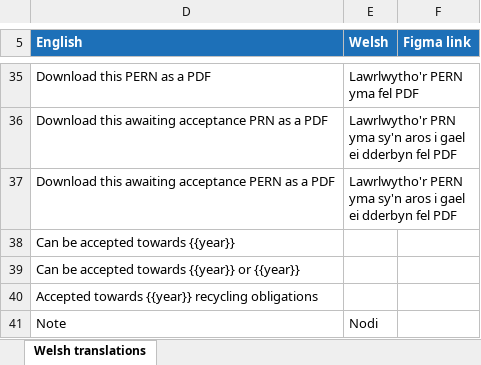
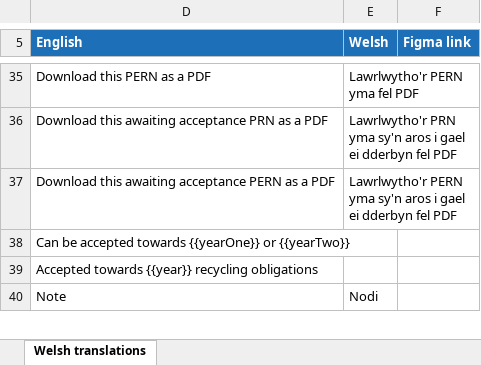
Before and after one commit to DEFRA/waste-obligations-frontend, an Excel workbook: translations/welsh-translations/xlsx/14-producer-prns-prn.xlsx, sheet Welsh translations, drawn as a sheet; only a part is shown, gaps mark what is left out; values as stored, in another font and other column widths than the file's, no borders; the diff names each change by its address in the sheet, - before the commit and + after, or states it on an @@ line.

```diff
--- a/translations/welsh-translations/xlsx/14-producer-prns-prn.xlsx (sheet Welsh translations)
+++ b/translations/welsh-translations/xlsx/14-producer-prns-prn.xlsx (sheet Welsh translations)
-D38 (English): Can be accepted towards {{year}}
+D38 (English): Can be accepted towards {{yearOne}} or {{yearTwo}}
-row 39: Can be accepted towards {{year}} or {{year}}
```
Also changed, not shown: hidden cells, 28 other files.
